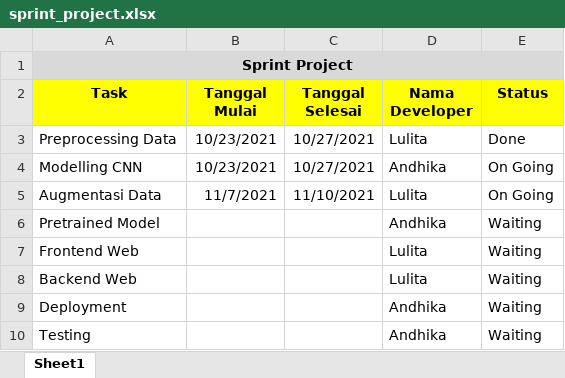
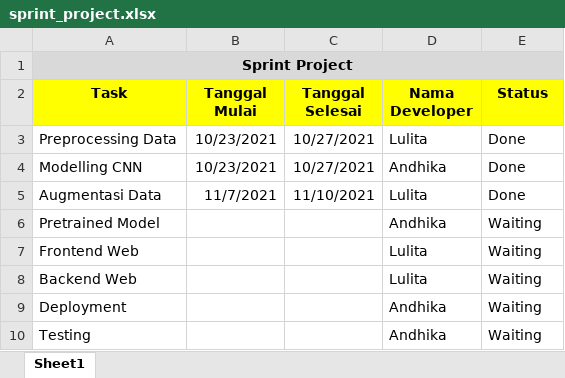
Before and after one commit to litawandani/TugasPratikumML_234-244, an Excel workbook: sprint_project.xlsx, sheet Sheet1, drawn as a sheet; values as stored, in another font and other column widths than the file's, no borders; the diff names each change by its address in the sheet, - before the commit and + after, or states it on an @@ line.

Commit message:
Update sprint project

```diff
--- a/sprint_project.xlsx (sheet Sheet1)
+++ b/sprint_project.xlsx (sheet Sheet1)
-E4:E5 (Status): On Going
+E4:E5 (Status): Done
```
